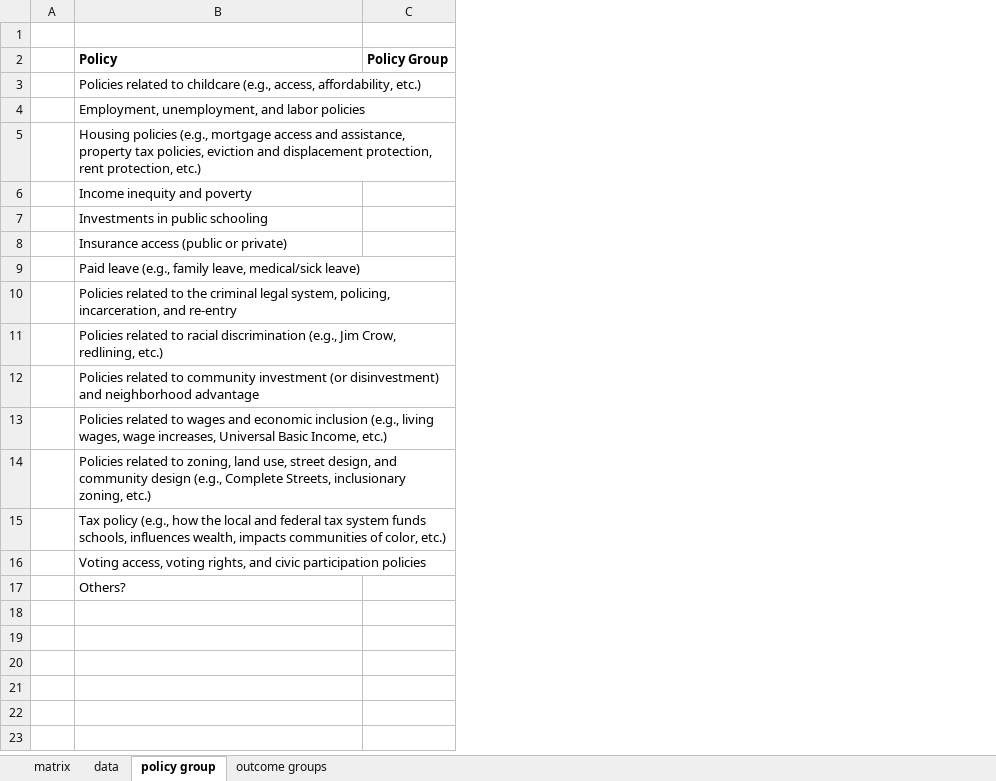
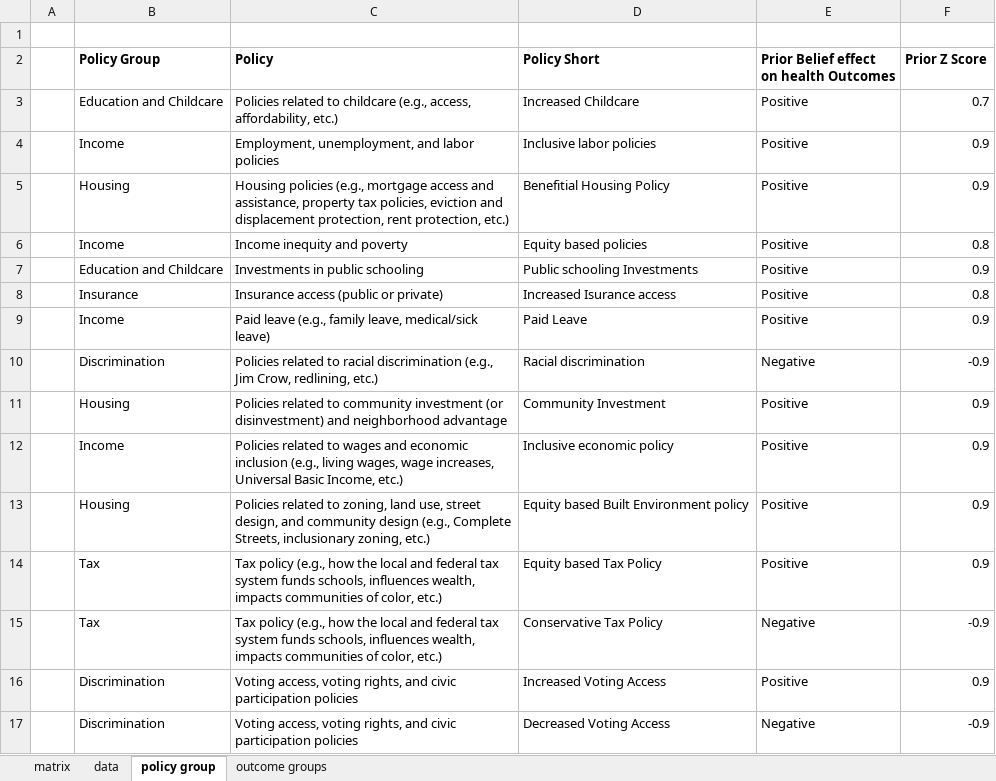
Before and after one commit to Drexel-UHC/bchc_policy_lit_review, an Excel workbook: Prototypes/PN_1/data/Lit Review Matrix - Upstream Policies and Health Outcomes 6-28-21.xlsx, sheet policy group, drawn as a sheet; values as stored, in another font and other column widths than the file's, no borders; removed rows and columns are numbered as before the commit, all else as after; the diff names each change by its address in the sheet, - before the commit and + after, or states it on an @@ line.

Commit message:
PN1: Data Simulation and Initial Reactable demo

```diff
--- a/Prototypes/PN_1/data/Lit Review Matrix - Upstream Policies and Health Outcomes 6-28-21.xlsx (sheet policy group)
+++ b/Prototypes/PN_1/data/Lit Review Matrix - Upstream Policies and Health Outcomes 6-28-21.xlsx (sheet policy group)
+column B (Policy Group), rows 3-14: Education and Childcare | Income | Housing | Income | Education and Childcare | Insurance | Income | Discrimination | Housing | Income | Housing | Tax; rows 16-17: Discrimination | Discrimination
-column C (Policy Group), empty
+column D (Policy Short), rows 3-14: Increased Childcare | Inclusive labor policies | Benefitial Housing Policy | Equity based policies | Public schooling Investments | Increased Isurance access | Paid Leave | Racial discrimination | Community Investment | Inclusive economic policy | Equity based Built Environment policy | Equity based Tax Policy; rows 16-17: Increased Voting Access | Decreased Voting Access
+column E, rows 2-14: Prior Belief effect on health Outcomes | Positive | Positive | Positive | Positive | Positive | Positive | Positive | Negative | Positive | Positive | Positive | Positive; rows 16-17: Positive | Negative
+column F (Prior Z Score), rows 3-14: 0.7 | 0.9 | 0.9 | 0.8 | 0.9 | 0.8 | 0.9 | -0.9 | 0.9 | 0.9 | 0.9 | 0.9; rows 16-17: 0.9 | -0.9
-row 10:  | Policies related to the criminal legal system, policing, incarceration, and re-entry
+row 15:  | Tax | Tax policy (e.g., how the local and federal tax system funds schools, influences wealth, impacts communities of color, etc.) | Conservative Tax Policy | Negative | -0.9
-C17 (Policy): Others?
+C17 (Policy): Voting access, voting rights, and civic participation policies
```
Also changed, not shown: sheet outcome groups, 14 other files.
